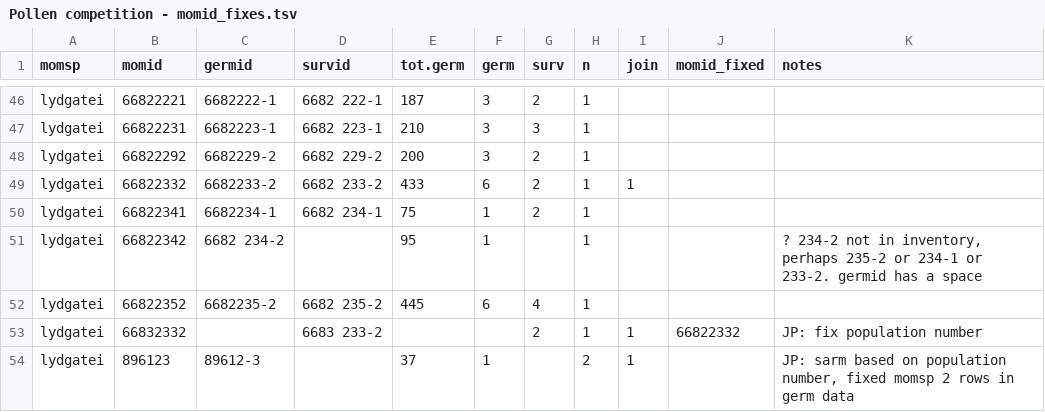
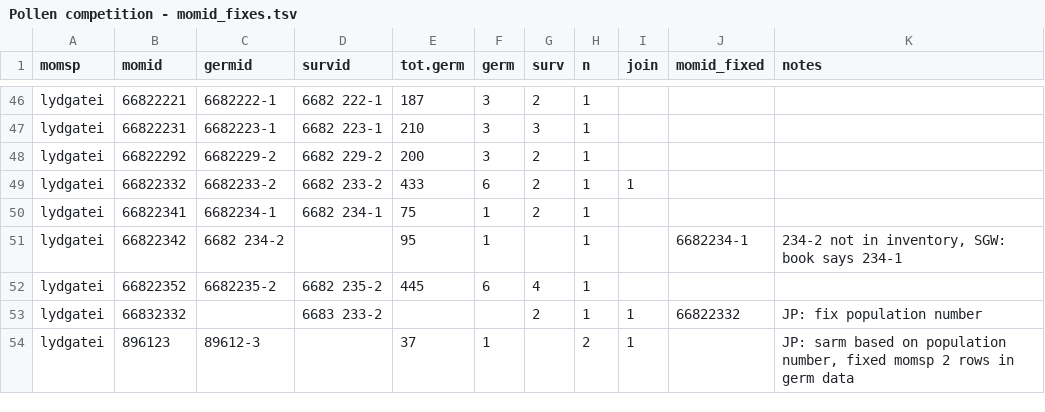
Before and after one commit to jmpowers/schiedea-rims, a TSV file: data/Pollen competition - momid_fixes.tsv, drawn as a sheet; only a part is shown, gaps mark what is left out; the diff covers the shown part only.

Commit message:
remaining momid fixes

```diff
--- a/data/Pollen competition - momid_fixes.tsv
+++ b/data/Pollen competition - momid_fixes.tsv
@@ -50,3 +50,3 @@ lydgatei	66822332	6682233-2	6682 233-2	433	6	2	1	1
 lydgatei	66822341	6682234-1	6682 234-1	75	1	2	1			
-lydgatei	66822342	6682 234-2		95	1		1			? 234-2 not in inventory, perhaps 235-2 or 234-1 or 233-2. germid has a space
+lydgatei	66822342	6682 234-2		95	1		1		6682234-1	234-2 not in inventory, SGW: book says 234-1
 lydgatei	66822352	6682235-2	6682 235-2	445	6	4	1			
```
Also changed, not shown: 20 edited cells elsewhere in this file, data/Pollen competition - survival.tsv, 6 other files.
